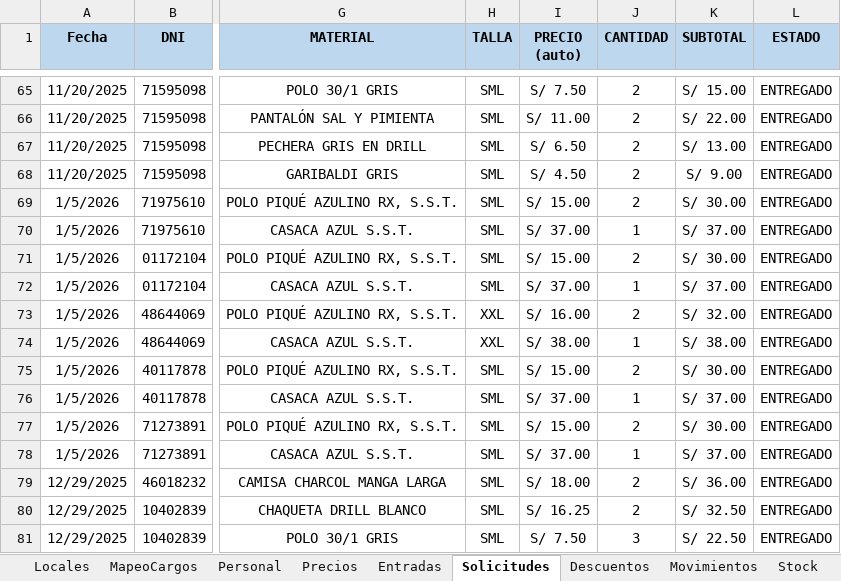
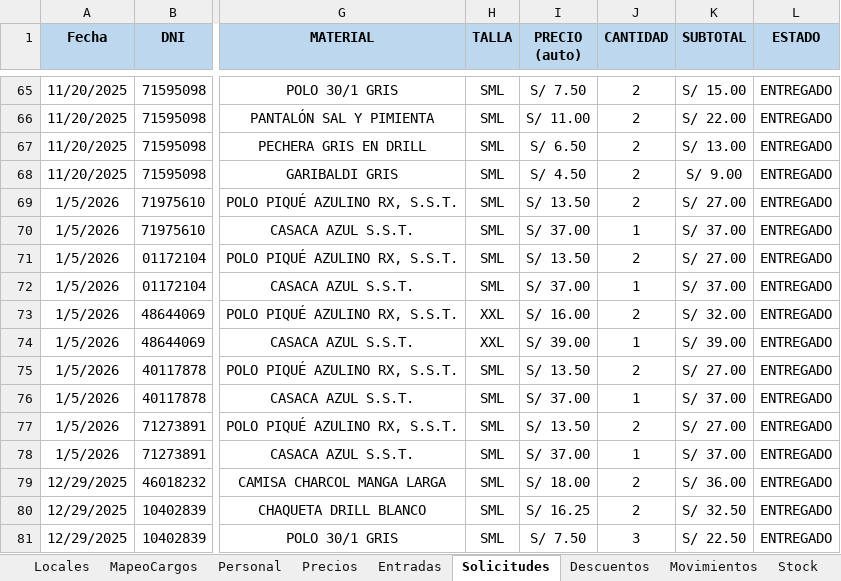
Before and after one commit to kndyy/cargos, an Excel workbook: sources/precios.xlsm, sheet Solicitudes, drawn as a sheet; only a part is shown, gaps mark what is left out; values as stored, in another font and other column widths than the file's, no borders; charts and pictures and conditional formats not drawn; the diff names each change by its address in the sheet, - before the commit and + after, or states it on an @@ line.

```diff
--- a/sources/precios.xlsm (sheet Solicitudes)
+++ b/sources/precios.xlsm (sheet Solicitudes)
-I69 (PRECIO (auto)): S/ 15.00
+I69 (PRECIO (auto)): S/ 13.50
-K69 (SUBTOTAL): S/ 30.00
+K69 (SUBTOTAL): S/ 27.00
-I71 (PRECIO (auto)): S/ 15.00
+I71 (PRECIO (auto)): S/ 13.50
-K71 (SUBTOTAL): S/ 30.00
+K71 (SUBTOTAL): S/ 27.00
-I74 (PRECIO (auto)): S/ 38.00
+I74 (PRECIO (auto)): S/ 39.00
-K74 (SUBTOTAL): S/ 38.00
+K74 (SUBTOTAL): S/ 39.00
-I75 (PRECIO (auto)): S/ 15.00
+I75 (PRECIO (auto)): S/ 13.50
-K75 (SUBTOTAL): S/ 30.00
+K75 (SUBTOTAL): S/ 27.00
-I77 (PRECIO (auto)): S/ 15.00
+I77 (PRECIO (auto)): S/ 13.50
-K77 (SUBTOTAL): S/ 30.00
+K77 (SUBTOTAL): S/ 27.00
```
Also changed, not shown: sheet Precios, sheet Resumen, formulas that keep their value, charts or pictures, sources/informacion-uniformes.xlsx, 6 other files.
